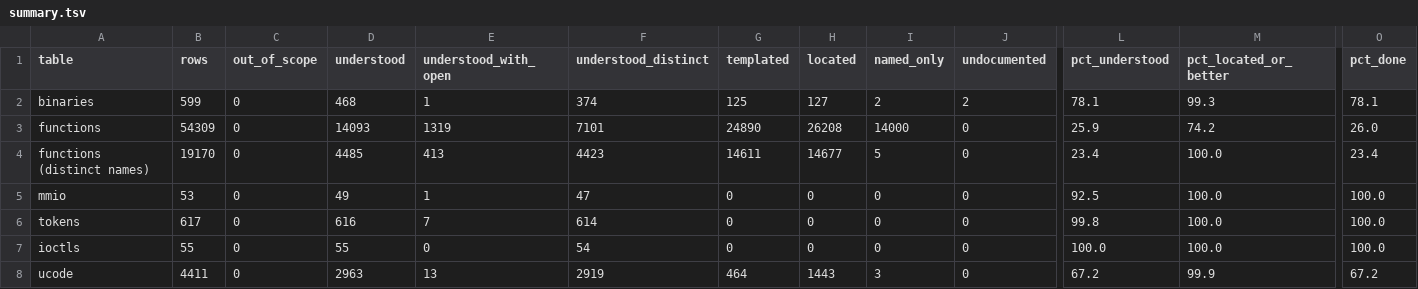
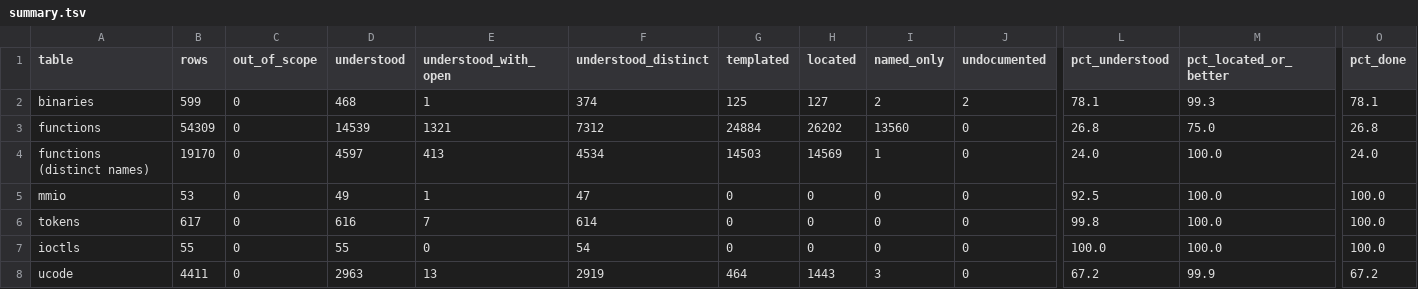
Before and after one commit to jamesbraid/kona, a TSV file: generated/inventory/summary.tsv, drawn as a sheet; only a part is shown, gaps mark what is left out; the diff covers the shown part only; the diff names each change by its address in the sheet, - before the commit and + after, or states it on an @@ line.

Commit message:
kona: read the roles of 212 more routines (Haiku wave 3, sample-audited)
Adds the routine roles of usr/gfx/arch/IP27KONA64/libGLcore.so as one
page beside the per-binary readings. Each entry is inferred from the
whole body of its routine; callees are named from the dynamic symbol
table or left as GOT offsets where the binary does not name them.

The batch had 515 entries. 303 routines already had an entry on another
page, mostly the sample-implementation page, which names them in the
same binary without the backticks around the path. Those were dropped
so the page does not repeat them.

The inventory counts the new entries: functions understood goes from
14093 to 14539 of 54309 rows (25.9% to 26.8%), and distinct names from
4485 to 4597 of 19170 (23.4% to 24.0%). The regenerated tables and
COVERAGE.md come from one inventory run in the container.

```diff
--- a/generated/inventory/summary.tsv
+++ b/generated/inventory/summary.tsv
-D3 (understood): 14093
+D3 (understood): 14539
-E3 (understood_with_open): 1319
+E3 (understood_with_open): 1321
-F3 (understood_distinct): 7101
+F3 (understood_distinct): 7312
-G3 (templated): 24890
+G3 (templated): 24884
-H3 (located): 26208
+H3 (located): 26202
-I3 (named_only): 14000
+I3 (named_only): 13560
-L3 (pct_understood): 25.9
+L3 (pct_understood): 26.8
-M3 (pct_located_or_better): 74.2
+M3 (pct_located_or_better): 75.0
-O3 (pct_done): 26.0
+O3 (pct_done): 26.8
-D4 (understood): 4485
+D4 (understood): 4597
-F4 (understood_distinct): 4423
+F4 (understood_distinct): 4534
-G4 (templated): 14611
+G4 (templated): 14503
-H4 (located): 14677
+H4 (located): 14569
-I4 (named_only): 5
+I4 (named_only): 1
-L4 (pct_understood): 23.4
+L4 (pct_understood): 24.0
-O4 (pct_done): 23.4
+O4 (pct_done): 24.0
```
Also changed, not shown: 30 edited cells elsewhere in this file, 3 other files.
